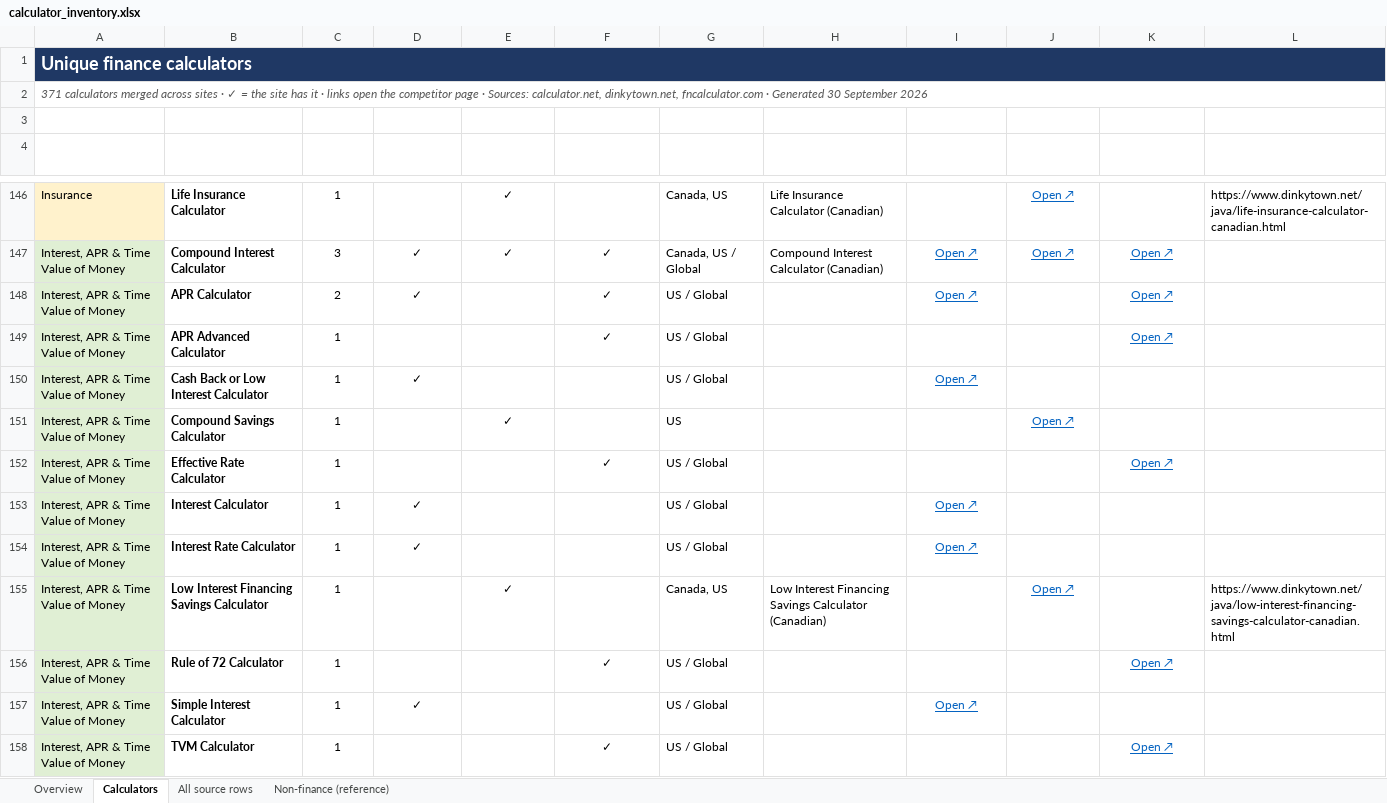
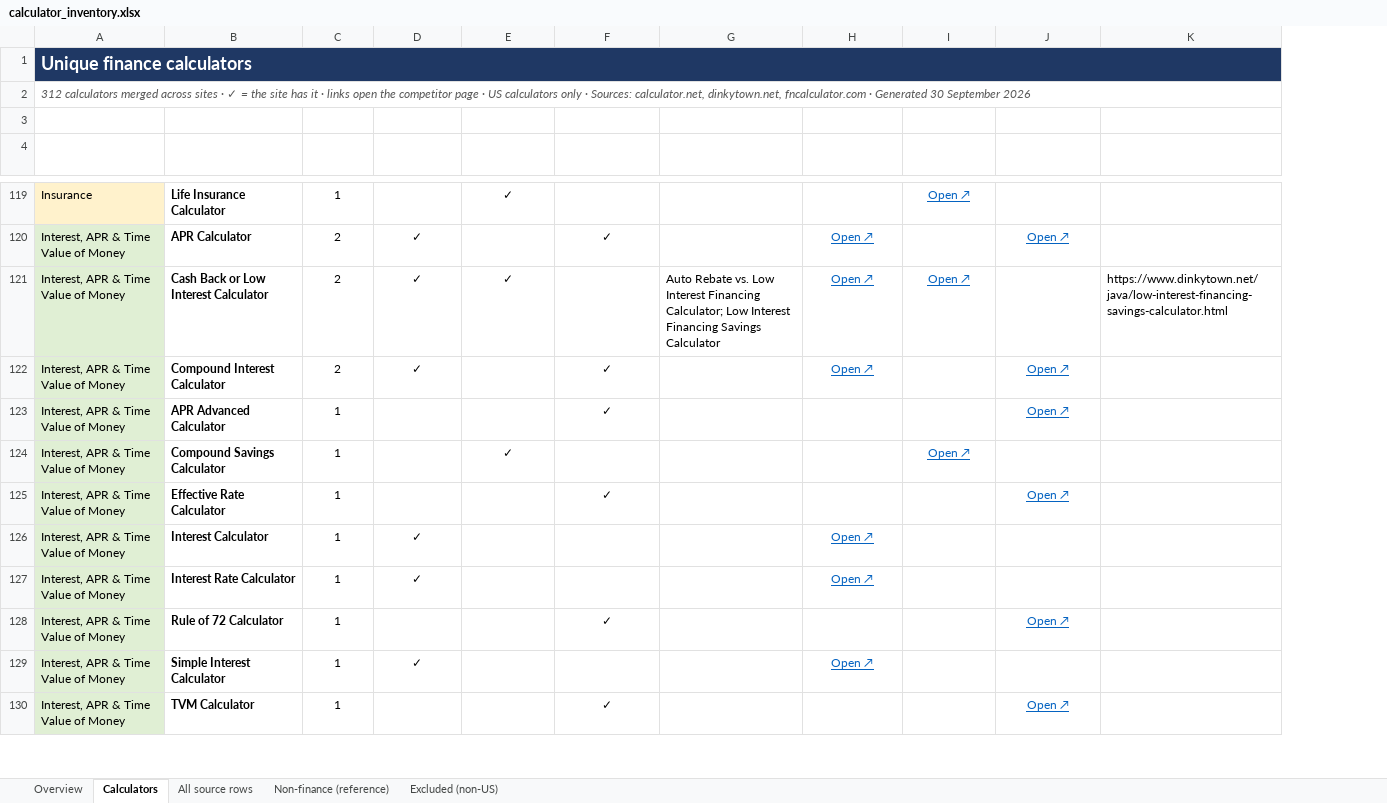
Before and after one commit to company-marketcap/company-marketcap.github.io, an Excel workbook: utilities/competitor_research/calculator_inventory.xlsx, sheet Calculators, drawn as a sheet; only a part is shown, gaps mark what is left out; values as stored, in another font and other column widths than the file's, no borders; conditional formats and table styles not drawn; removed rows and columns are numbered as before the commit, all else as after; the diff covers the shown part only; the diff names each change by its address in the sheet, - before the commit and + after, or states it on an @@ line.

```diff
--- a/utilities/competitor_research/calculator_inventory.xlsx (sheet Calculators)
+++ b/utilities/competitor_research/calculator_inventory.xlsx (sheet Calculators)
+sheet tab: Excluded (non-US)
-column G (Regions), row 146: Canada, US; rows 148-149: US / Global | US / Global; rows 151-154: US | US / Global | US / Global | US / Global; rows 156-158: all US / Global
-A2 (Subcategory): 371 calculators merged across sites · ✓ = the site has it · links open the competitor page · Sources:…
+A2 (Subcategory): 312 calculators merged across sites · ✓ = the site has it · links open the competitor page · US calculators only · Sources:…
-G119 (Name variants on other sites): Life Insurance Calculator (Canadian)
+G119 (Name variants on other sites): (empty)
-K119 (Other URLs): https://www.dinkytown.net/java/life-insurance-calculator-canadian.html
+K119 (Other URLs): (empty)
-row 147: Interest, APR & Time Value of Money | Compound Interest Calculator | 3 | ✓ | ✓ | ✓ | Canada, US / Global | Compound Interest Calculator (Canadian) | Open ↗ | Open ↗ | Open ↗
+row 121: Interest, APR & Time Value of Money | Cash Back or Low Interest Calculator | 2 | ✓ | ✓ |  | Auto Rebate vs. Low Interest Financing Calculator; Low Interest Financing Savings Calculator | Open ↗ | Open ↗ |  | https://www.dinkytown.net/java/low-interest-financing-savings-calculator.html
+row 122: Interest, APR & Time Value of Money | Compound Interest Calculator | 2 | ✓ |  | ✓ |  | Open ↗ |  | Open ↗
-row 150: Interest, APR & Time Value of Money | Cash Back or Low Interest Calculator | 1 | ✓ |  |  | US / Global |  | Open ↗
-row 155: Interest, APR & Time Value of Money | Low Interest Financing Savings Calculator | 1 |  | ✓ |  | Canada, US | Low Interest Financing Savings Calculator (Canadian) |  | Open ↗ |  | https://www.dinkytown.net/java/low-interest-financing-savings-calculator-canadian.html
```
Also changed, not shown: 19 added rows, 77 removed rows and 210 edited cells elsewhere in this sheet, sheet All source rows, sheet Overview, sheet Non-finance (reference), 3 other files.
